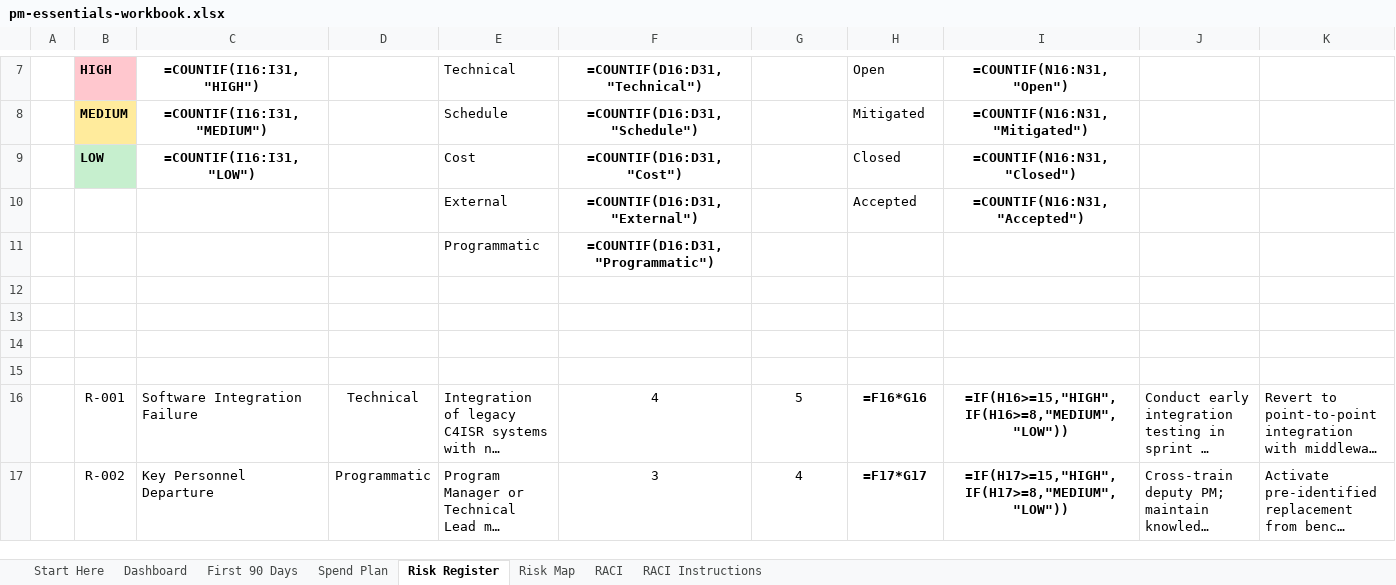
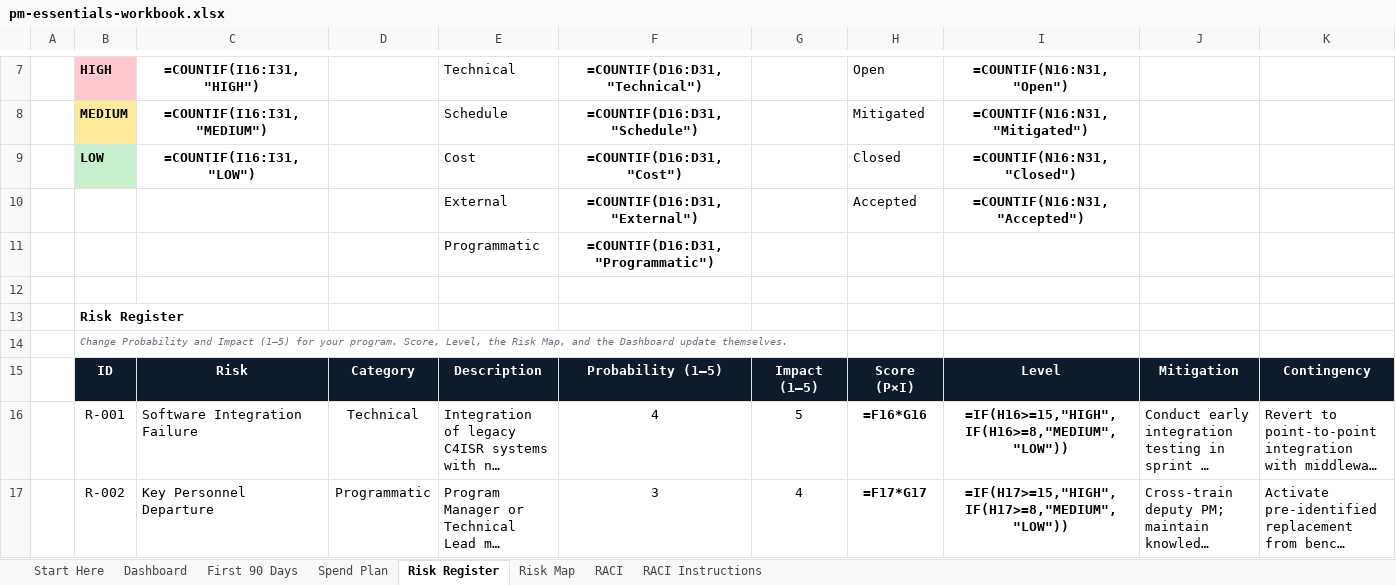
Before and after one commit to jumpmasterguy/acq-pro, an Excel workbook: client/public/products/pack1-pm-essentials/pm-essentials-workbook.xlsx, sheet Risk Register, drawn as a sheet; only a part is shown, gaps mark what is left out; long unchanged cells end in …; values as stored, in another font and other column widths than the file's, no borders; formulas without a stored value are shown as written; conditional formats not drawn; rows hold the shown columns only; the diff covers the shown part only; the diff names each change by its address in the sheet, - before the commit and + after, or states it on an @@ line.

```diff
--- a/client/public/products/pack1-pm-essentials/pm-essentials-workbook.xlsx (sheet Risk Register)
+++ b/client/public/products/pack1-pm-essentials/pm-essentials-workbook.xlsx (sheet Risk Register)
-B13: (empty)
+B13: Risk Register
-B14: (empty)
+B14: Change Probability and Impact (1–5) for your program. Score, Level, the Risk Map, and the Dashboard update themselves.
-row 15: (empty)
+row 15:  | ID | Risk | Category | Description | Probability (1–5) | Impact (1–5) | Score (P×I) | Level | Mitigation | Contingency
-B15:K15 fill: none
+B15:K15 fill: #0D1B2A
```
Also changed, not shown: cell formats elsewhere in this sheet, client/public/products/pack2-proposal-toolkit/pricing-volume-checklist.xlsx, client/public/products/pack4-cpars-playbook/cpars-playbook.xlsx, 15 other files.
